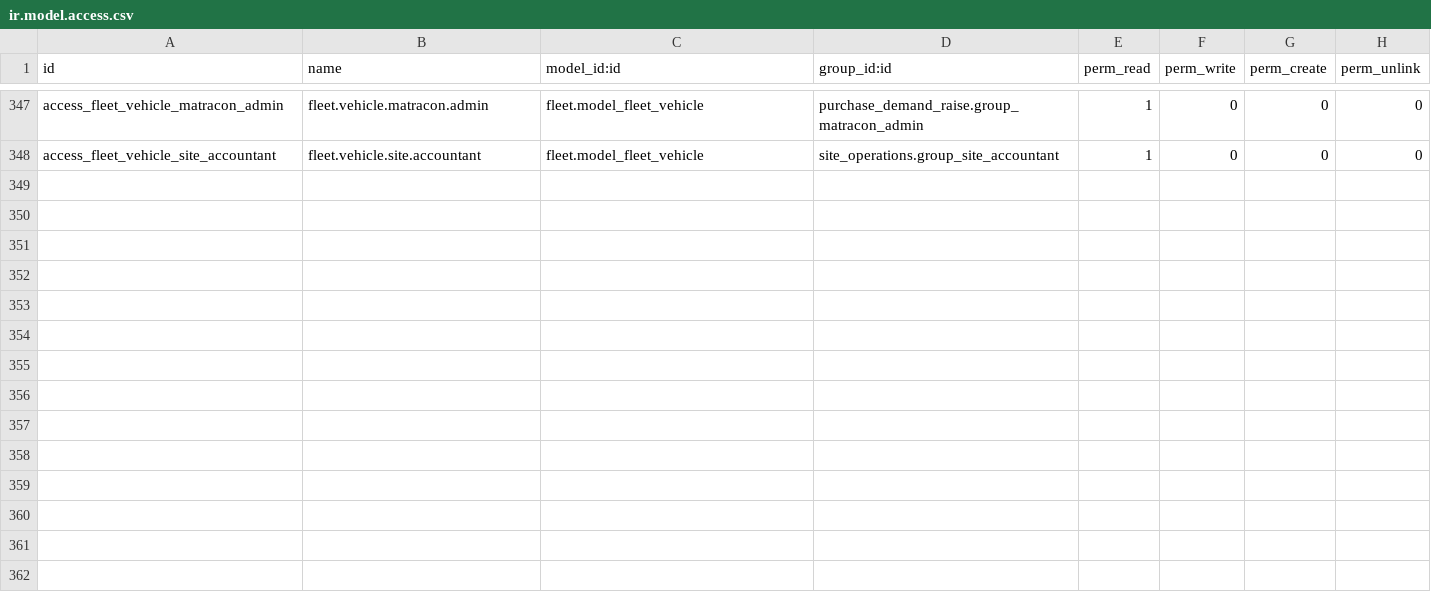
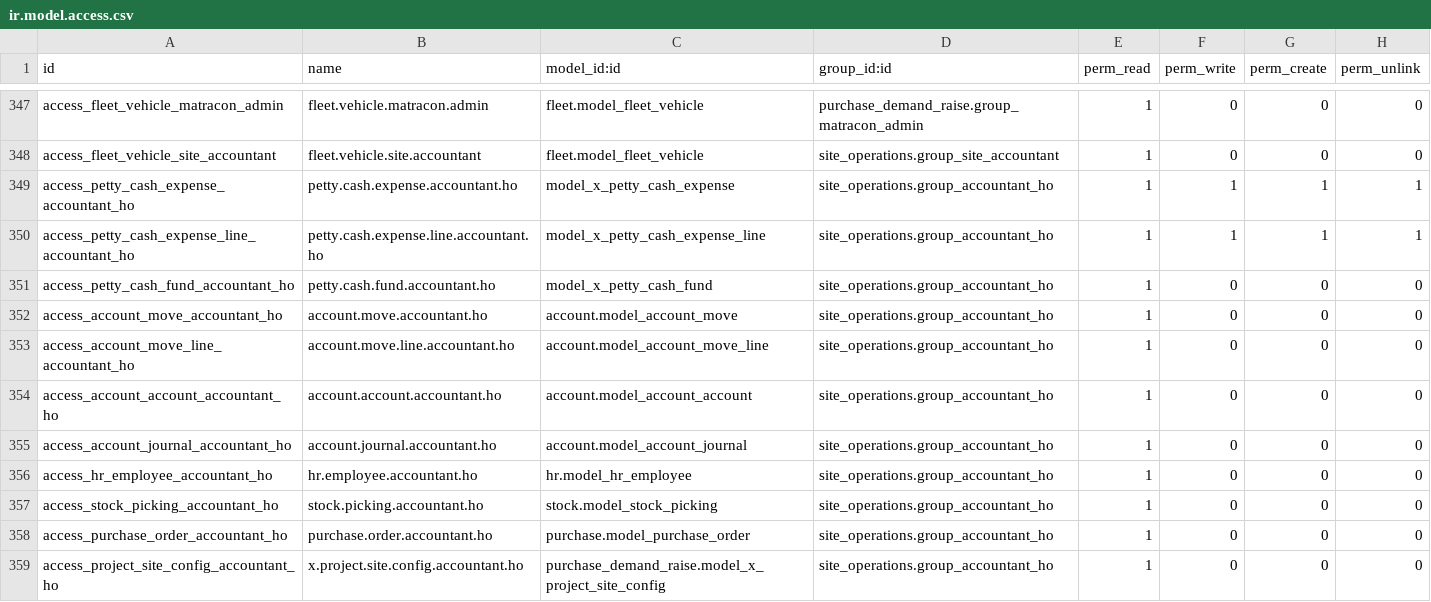
Before and after one commit to bilalfcca/matracon_odoo_erp, a CSV file: site_operations/security/ir.model.access.csv, drawn as a sheet; only a part is shown, gaps mark what is left out; the diff names each change by its address in the sheet, - before the commit and + after, or states it on an @@ line.

```diff
--- a/site_operations/security/ir.model.access.csv
+++ b/site_operations/security/ir.model.access.csv
+row 349: access_petty_cash_expense_accountant_ho | petty.cash.expense.accountant.ho | model_x_petty_cash_expense | site_operations.group_accountant_ho | 1 | 1 | 1 | 1
+row 350: access_petty_cash_expense_line_accountant_ho | petty.cash.expense.line.accountant.ho | model_x_petty_cash_expense_line | site_operations.group_accountant_ho | 1 | 1 | 1 | 1
+row 351: access_petty_cash_fund_accountant_ho | petty.cash.fund.accountant.ho | model_x_petty_cash_fund | site_operations.group_accountant_ho | 1 | 0 | 0 | 0
+row 352: access_account_move_accountant_ho | account.move.accountant.ho | account.model_account_move | site_operations.group_accountant_ho | 1 | 0 | 0 | 0
+row 353: access_account_move_line_accountant_ho | account.move.line.accountant.ho | account.model_account_move_line | site_operations.group_accountant_ho | 1 | 0 | 0 | 0
+row 354: access_account_account_accountant_ho | account.account.accountant.ho | account.model_account_account | site_operations.group_accountant_ho | 1 | 0 | 0 | 0
+row 355: access_account_journal_accountant_ho | account.journal.accountant.ho | account.model_account_journal | site_operations.group_accountant_ho | 1 | 0 | 0 | 0
+row 356: access_hr_employee_accountant_ho | hr.employee.accountant.ho | hr.model_hr_employee | site_operations.group_accountant_ho | 1 | 0 | 0 | 0
+row 357: access_stock_picking_accountant_ho | stock.picking.accountant.ho | stock.model_stock_picking | site_operations.group_accountant_ho | 1 | 0 | 0 | 0
+row 358: access_purchase_order_accountant_ho | purchase.order.accountant.ho | purchase.model_purchase_order | site_operations.group_accountant_ho | 1 | 0 | 0 | 0
+row 359: access_project_site_config_accountant_ho | x.project.site.config.accountant.ho | purchase_demand_raise.model_x_project_site_config | site_operations.group_accountant_ho | 1 | 0 | 0 | 0
```
Also changed, not shown: 8 other files.
